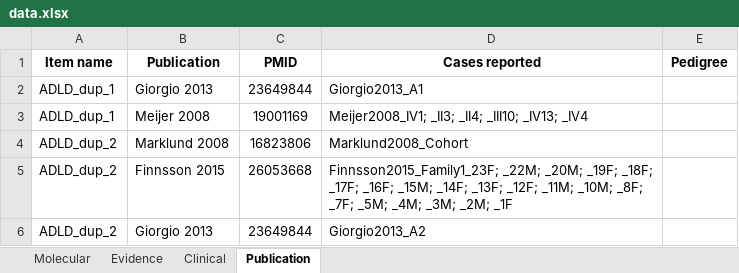
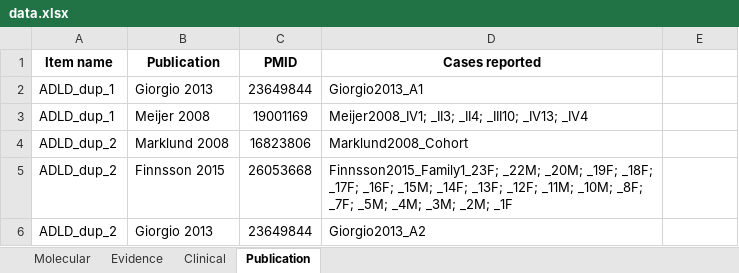
Before and after one commit to kam557/ADLD_track_hub, an Excel workbook: data/data.xlsx, sheet Publication, drawn as a sheet; only a part is shown; values as stored, in another font and other column widths than the file's, no borders; the diff names each change by its address in the sheet, - before the commit and + after, or states it on an @@ line.

Commit message:
Updated Excel

```diff
--- a/data/data.xlsx (sheet Publication)
+++ b/data/data.xlsx (sheet Publication)
-E1: Pedigree
+E1: (empty)
```
